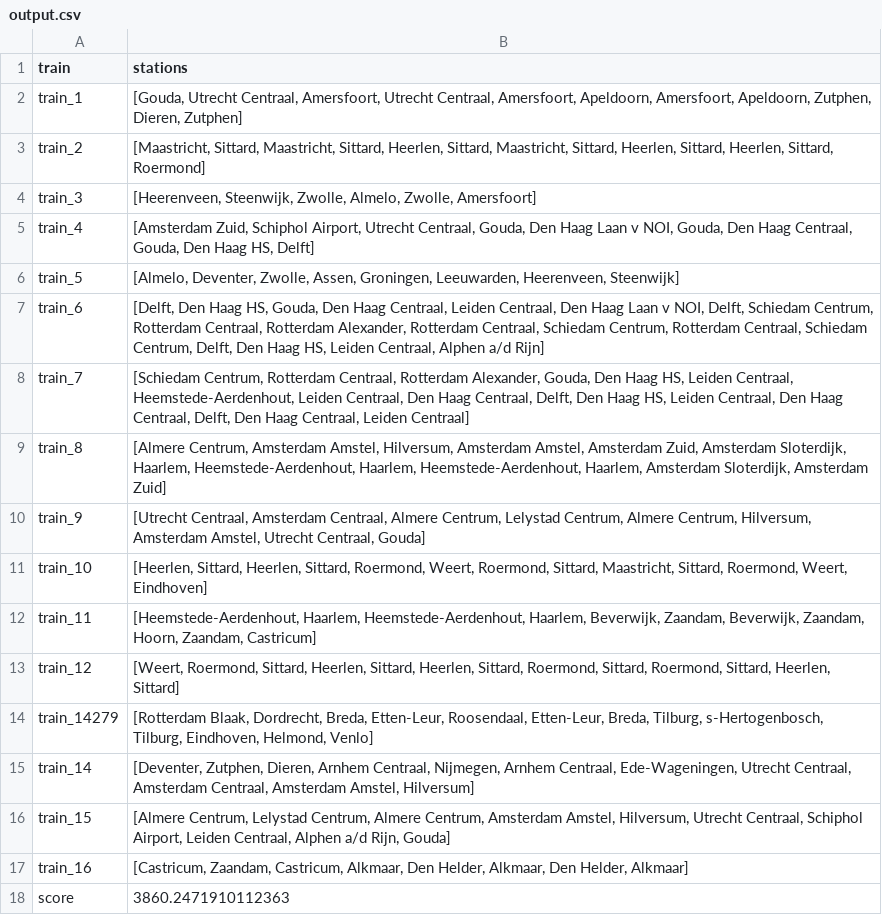
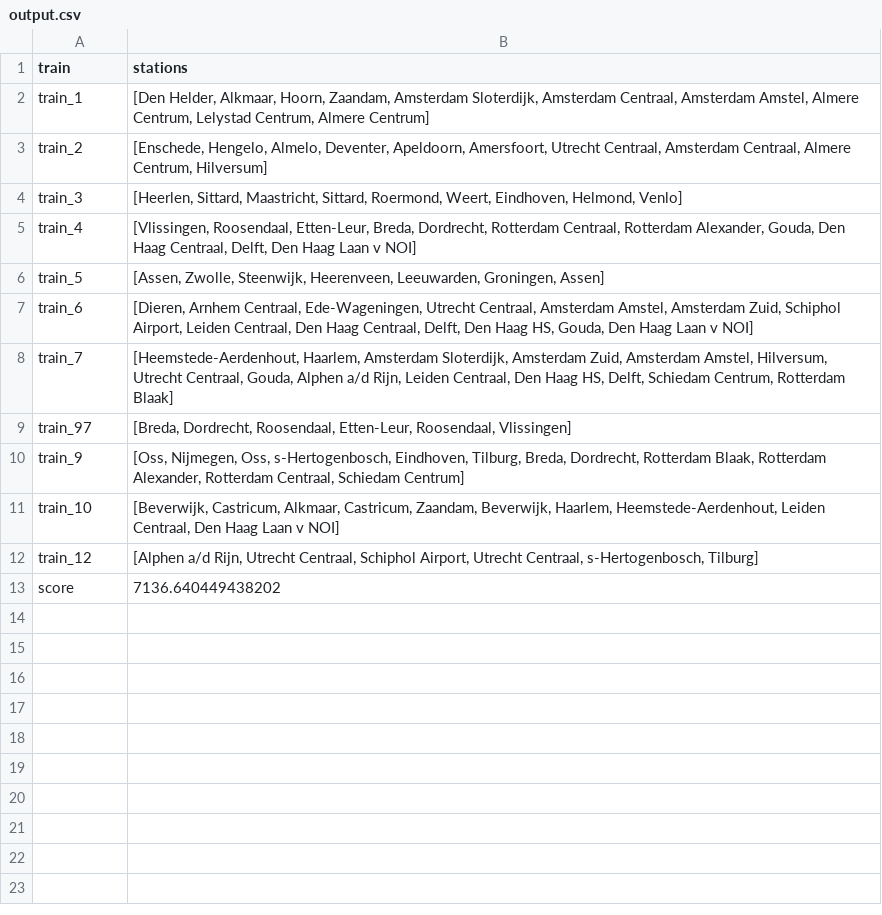
Before and after one commit to alissabijtjes/AH-project, a CSV file: resultaten/output.csv, drawn as a sheet.

```diff
--- a/resultaten/output.csv
+++ b/resultaten/output.csv
@@ -1,18 +1,13 @@
 train,stations
-train_1,"[Gouda, Utrecht Centraal, Amersfoort, Utrecht Centraal, Amersfoort, Apeldoorn, Amersfoort, Apeldoorn, Zutphen, Dieren, Zutphen]"
-train_2,"[Maastricht, Sittard, Maastricht, Sittard, Heerlen, Sittard, Maastricht, Sittard, Heerlen, Sittard, Heerlen, Sittard, Roermond]"
-train_3,"[Heerenveen, Steenwijk, Zwolle, Almelo, Zwolle, Amersfoort]"
-train_4,"[Amsterdam Zuid, Schiphol Airport, Utrecht Centraal, Gouda, Den Haag Laan v NOI, Gouda, Den Haag Centraal, Gouda, Den Haag HS, Delft]"
-train_5,"[Almelo, Deventer, Zwolle, Assen, Groningen, Leeuwarden, Heerenveen, Steenwijk]"
-train_6,"[Delft, Den Haag HS, Gouda, Den Haag Centraal, Leiden Centraal, Den Haag Laan v NOI, Delft, Schiedam Centrum, Rotterdam Centraal, Rotterdam Alexander, Rotterdam Centraal, Schiedam Centrum, Rotterdam Centraal, Schiedam Centrum, Delft, Den Haag HS, Leiden Centraal, Alphen a/d Rijn]"
-train_7,"[Schiedam Centrum, Rotterdam Centraal, Rotterdam Alexander, Gouda, Den Haag HS, Leiden Centraal, Heemstede-Aerdenhout, Leiden Centraal, Den Haag Centraal, Delft, Den Haag HS, Leiden Centraal, Den Haag Centraal, Delft, Den Haag Centraal, Leiden Centraal]"
-train_8,"[Almere Centrum, Amsterdam Amstel, Hilversum, Amsterdam Amstel, Amsterdam Zuid, Amsterdam Sloterdijk, Haarlem, Heemstede-Aerdenhout, Haarlem, Heemstede-Aerdenhout, Haarlem, Amsterdam Sloterdijk, Amsterdam Zuid]"
-train_9,"[Utrecht Centraal, Amsterdam Centraal, Almere Centrum, Lelystad Centrum, Almere Centrum, Hilversum, Amsterdam Amstel, Utrecht Centraal, Gouda]"
-train_10,"[Heerlen, Sittard, Heerlen, Sittard, Roermond, Weert, Roermond, Sittard, Maastricht, Sittard, Roermond, Weert, Eindhoven]"
-train_11,"[Heemstede-Aerdenhout, Haarlem, Heemstede-Aerdenhout, Haarlem, Beverwijk, Zaandam, Beverwijk, Zaandam, Hoorn, Zaandam, Castricum]"
-train_12,"[Weert, Roermond, Sittard, Heerlen, Sittard, Heerlen, Sittard, Roermond, Sittard, Roermond, Sittard, Heerlen, Sittard]"
-train_14279,"[Rotterdam Blaak, Dordrecht, Breda, Etten-Leur, Roosendaal, Etten-Leur, Breda, Tilburg, s-Hertogenbosch, Tilburg, Eindhoven, Helmond, Venlo]"
-train_14,"[Deventer, Zutphen, Dieren, Arnhem Centraal, Nijmegen, Arnhem Centraal, Ede-Wageningen, Utrecht Centraal, Amsterdam Centraal, Amsterdam Amstel, Hilversum]"
-train_15,"[Almere Centrum, Lelystad Centrum, Almere Centrum, Amsterdam Amstel, Hilversum, Utrecht Centraal, Schiphol Airport, Leiden Centraal, Alphen a/d Rijn, Gouda]"
-train_16,"[Castricum, Zaandam, Castricum, Alkmaar, Den Helder, Alkmaar, Den Helder, Alkmaar]"
-score,3860.2471910112363
+train_1,"[Den Helder, Alkmaar, Hoorn, Zaandam, Amsterdam Sloterdijk, Amsterdam Centraal, Amsterdam Amstel, Almere Centrum, Lelystad Centrum, Almere Centrum]"
+train_2,"[Enschede, Hengelo, Almelo, Deventer, Apeldoorn, Amersfoort, Utrecht Centraal, Amsterdam Centraal, Almere Centrum, Hilversum]"
+train_3,"[Heerlen, Sittard, Maastricht, Sittard, Roermond, Weert, Eindhoven, Helmond, Venlo]"
+train_4,"[Vlissingen, Roosendaal, Etten-Leur, Breda, Dordrecht, Rotterdam Centraal, Rotterdam Alexander, Gouda, Den Haag Centraal, Delft, Den Haag Laan v NOI]"
+train_5,"[Assen, Zwolle, Steenwijk, Heerenveen, Leeuwarden, Groningen, Assen]"
+train_6,"[Dieren, Arnhem Centraal, Ede-Wageningen, Utrecht Centraal, Amsterdam Amstel, Amsterdam Zuid, Schiphol Airport, Leiden Centraal, Den Haag Centraal, Delft, Den Haag HS, Gouda, Den Haag Laan v NOI]"
+train_7,"[Heemstede-Aerdenhout, Haarlem, Amsterdam Sloterdijk, Amsterdam Zuid, Amsterdam Amstel, Hilversum, Utrecht Centraal, Gouda, Alphen a/d Rijn, Leiden Centraal, Den Haag HS, Delft, Schiedam Centrum, Rotterdam Blaak]"
+train_97,"[Breda, Dordrecht, Roosendaal, Etten-Leur, Roosendaal, Vlissingen]"
+train_9,"[Oss, Nijmegen, Oss, s-Hertogenbosch, Eindhoven, Tilburg, Breda, Dordrecht, Rotterdam Blaak, Rotterdam Alexander, Rotterdam Centraal, Schiedam Centrum]"
+train_10,"[Beverwijk, Castricum, Alkmaar, Castricum, Zaandam, Beverwijk, Haarlem, Heemstede-Aerdenhout, Leiden Centraal, Den Haag Laan v NOI]"
+train_12,"[Alphen a/d Rijn, Utrecht Centraal, Schiphol Airport, Utrecht Centraal, s-Hertogenbosch, Tilburg]"
+score,7136.640449438202
```
Also changed, not shown: 4 other files.
